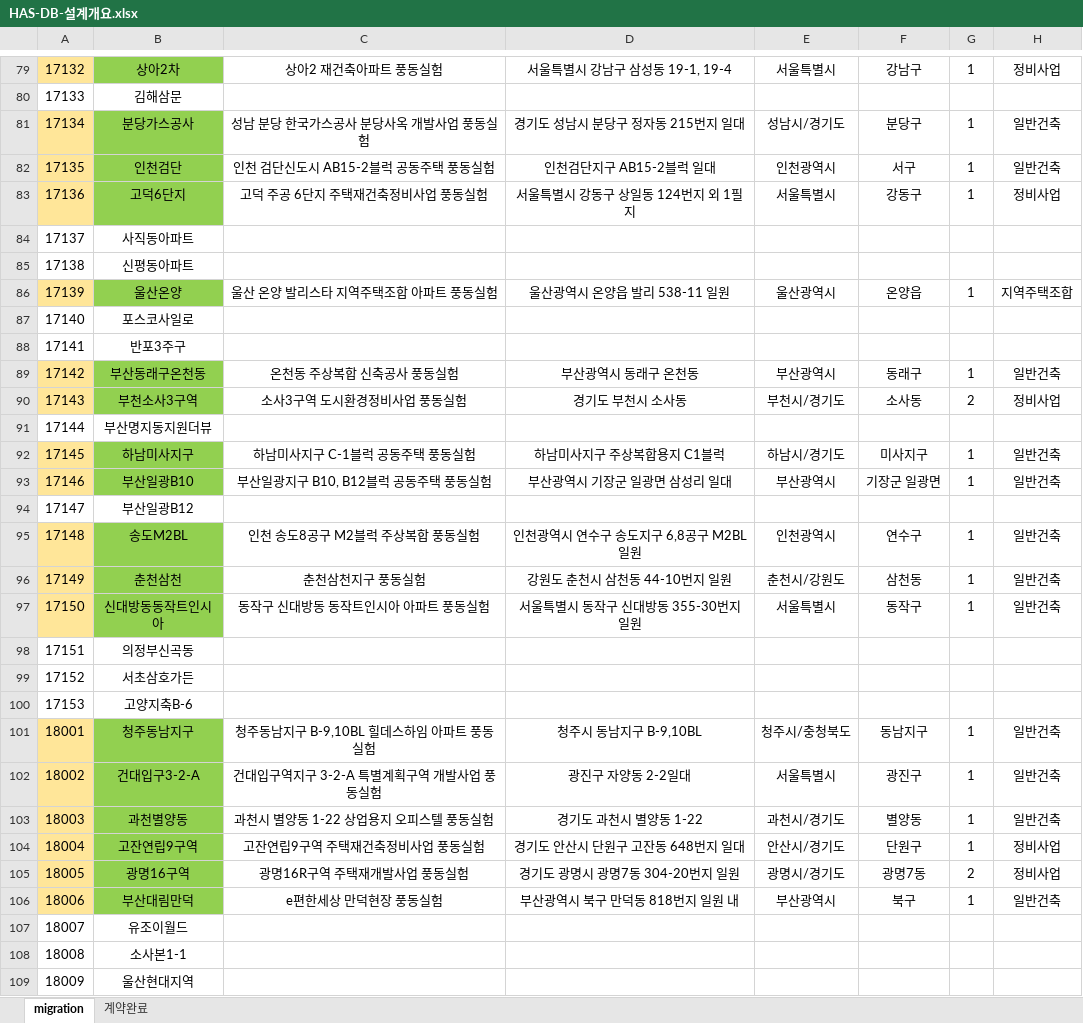
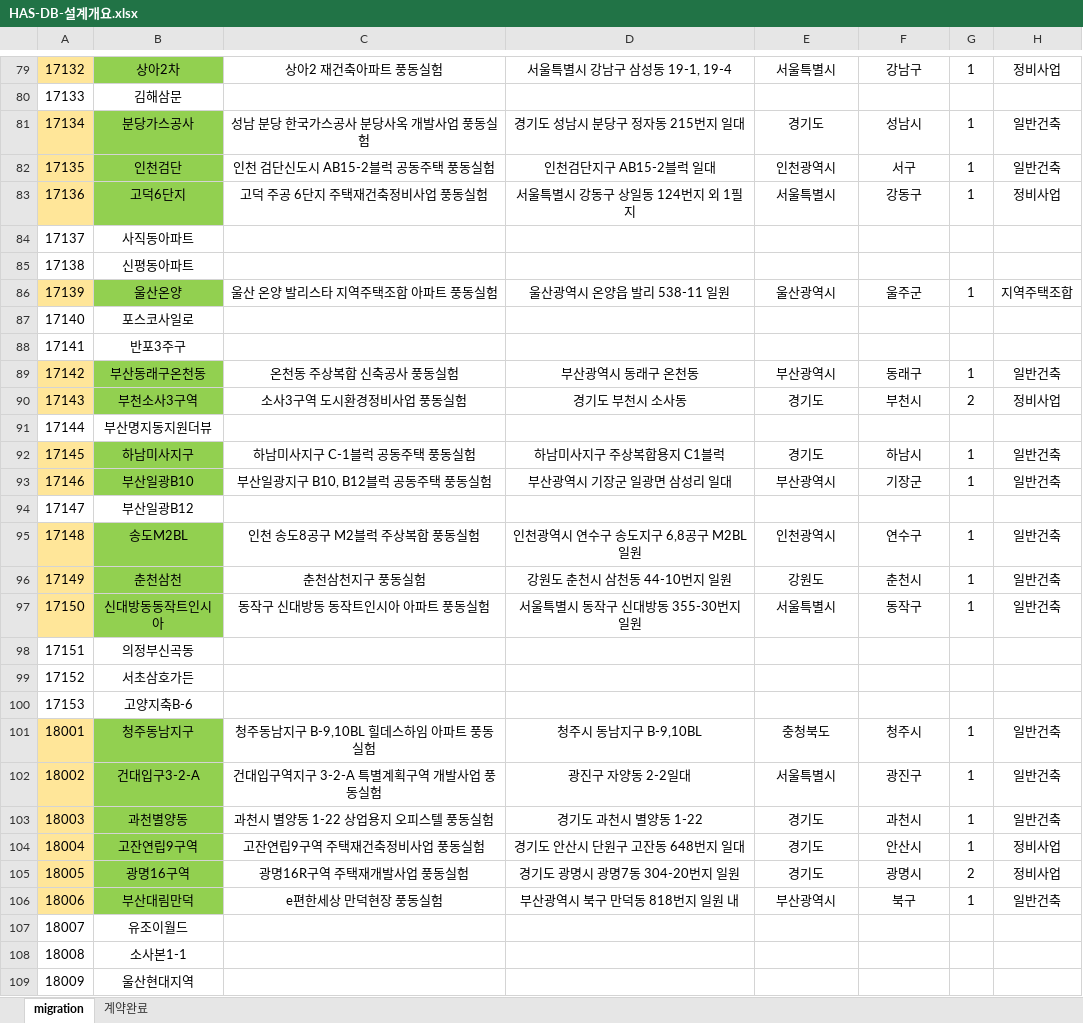
Before and after one commit to qkqh1577/hywtl_has, an Excel workbook: app/src/main/resources/migration/HAS-DB-설계개요.xlsx, sheet migration, drawn as a sheet; only a part is shown, gaps mark what is left out; values as stored, in another font and other column widths than the file's, no borders; conditional formats not drawn; the diff covers the shown part only; the diff names each change by its address in the sheet, - before the commit and + after, or states it on an @@ line.

```diff
--- a/app/src/main/resources/migration/HAS-DB-설계개요.xlsx (sheet migration)
+++ b/app/src/main/resources/migration/HAS-DB-설계개요.xlsx (sheet migration)
-E81: 성남시/경기도
+E81: 경기도
-F81: 분당구
+F81: 성남시
-F86: 온양읍
+F86: 울주군
-E90: 부천시/경기도
+E90: 경기도
-F90: 소사동
+F90: 부천시
-E92: 하남시/경기도
+E92: 경기도
-F92: 미사지구
+F92: 하남시
-F93: 기장군 일광면
+F93: 기장군
-E96: 춘천시/강원도
+E96: 강원도
-F96: 삼천동
+F96: 춘천시
-E101: 청주시/충청북도
+E101: 충청북도
-F101: 동남지구
+F101: 청주시
-E103: 과천시/경기도
+E103: 경기도
-F103: 별양동
+F103: 과천시
-E104: 안산시/경기도
+E104: 경기도
-F104: 단원구
+F104: 안산시
-E105: 광명시/경기도
+E105: 경기도
-F105: 광명7동
+F105: 광명시
```
Also changed, not shown: 739 edited cells elsewhere in this sheet, 2 other files.
